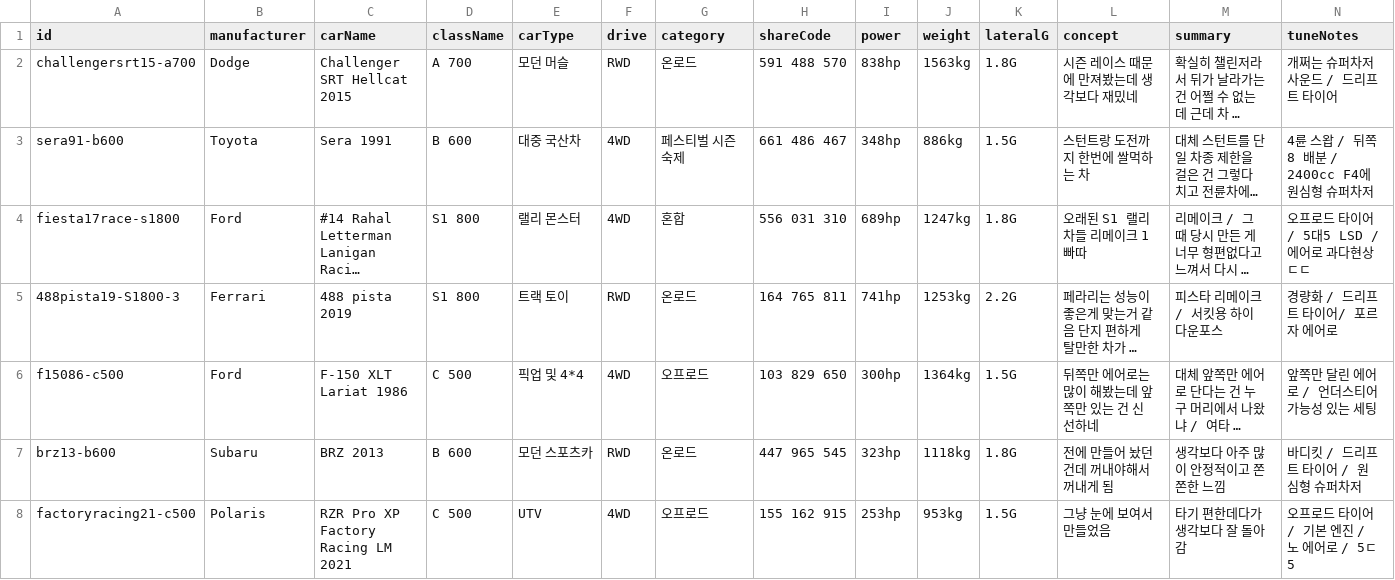
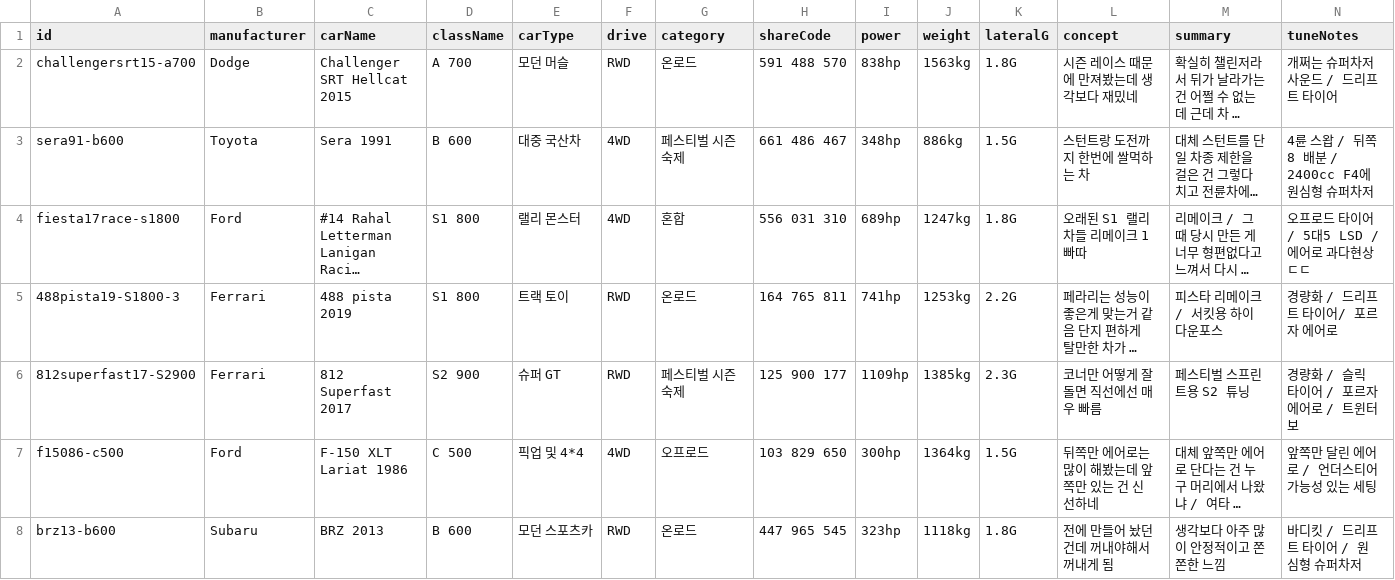
Before and after one commit to Lepe1210/forza6-tuning-archive-lepe, a CSV file: data/cars.csv, drawn as a sheet; only a part is shown; the shorter side is filled out with more unchanged rows; long unchanged cells end in …; rows hold the shown columns only; the diff names each change by its address in the sheet, - before the commit and + after, or states it on an @@ line.

```diff
--- a/data/cars.csv
+++ b/data/cars.csv
+row 6: 812superfast17-S2900 | Ferrari | 812 Superfast 2017 | S2 900 | 슈퍼 GT | RWD | 페스티벌 시즌 숙제 | 125 900 177 | 1109hp | 1385kg | 2.3G | 코너만 어떻게 잘 돌면 직선에선 매우 빠름 | 페스티벌 스프린트용 S2 튜닝 | 경량화 / 슬릭 타이어 / 포르자 에어로 / 트윈터보
```
Also changed, not shown: 2 other files.
